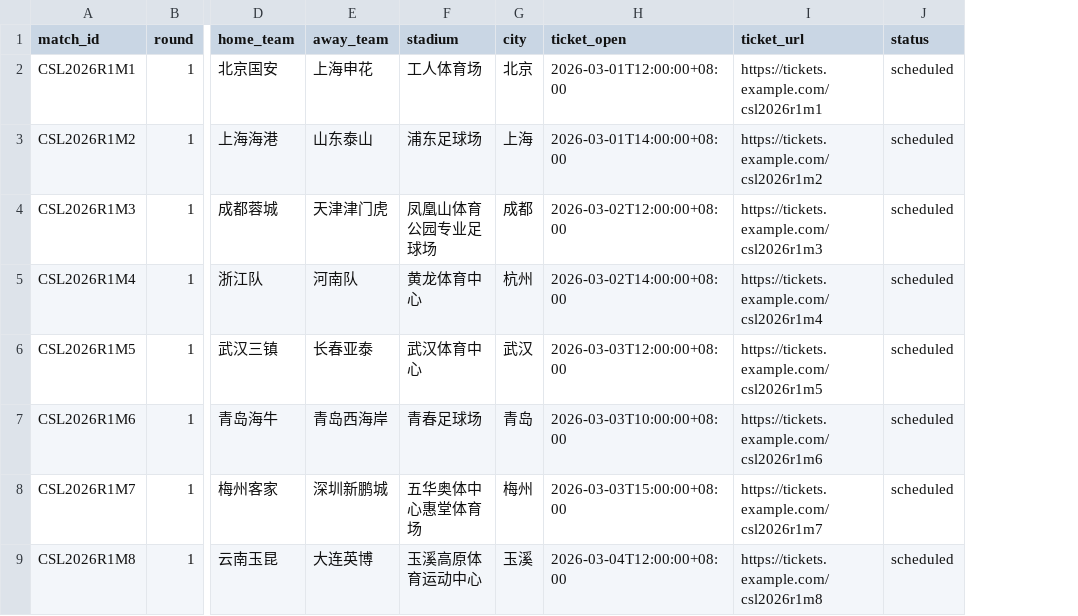
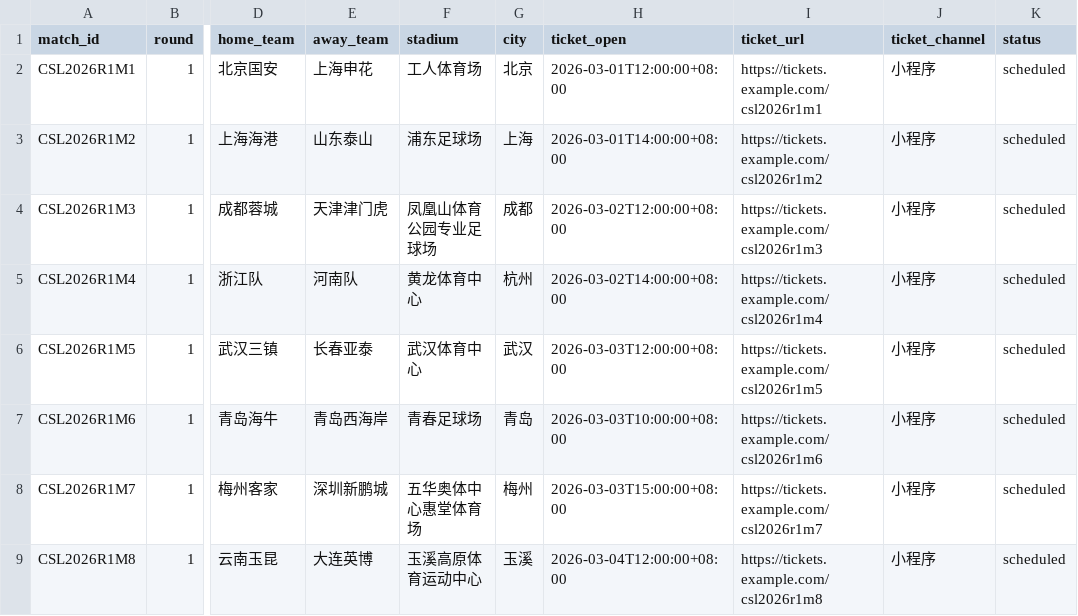
Before and after one commit to vamosdalian/sports-calendar, a CSV file: data/csl_fixtures.csv, drawn as a sheet; only a part is shown, gaps mark what is left out; the diff names each change by its address in the sheet, - before the commit and + after, or states it on an @@ line.

```diff
--- a/data/csl_fixtures.csv
+++ b/data/csl_fixtures.csv
+column J (ticket_channel), rows 2-9: all 小程序
```
Also changed, not shown: 35 other files.
